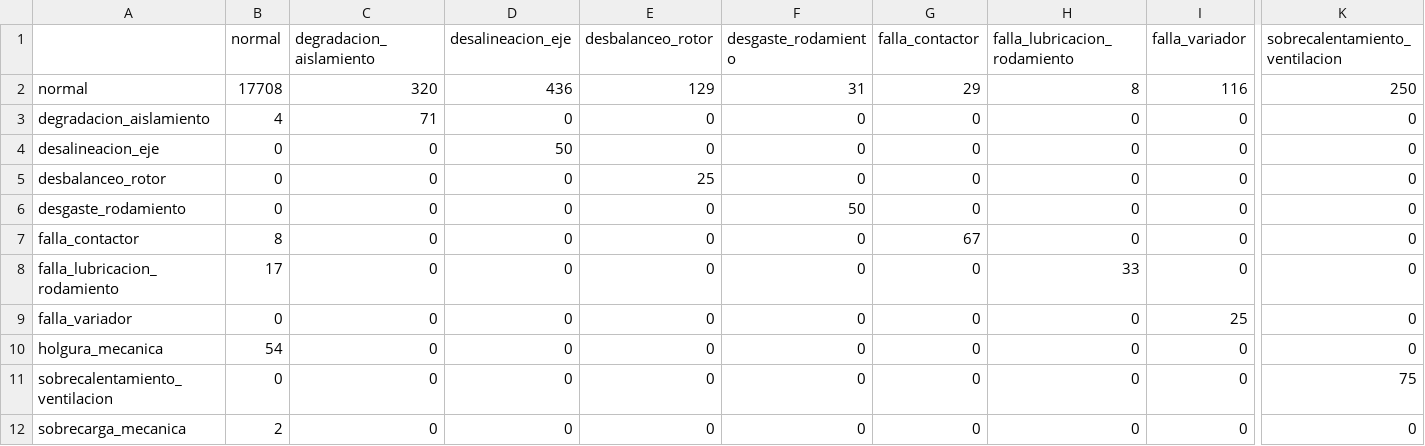
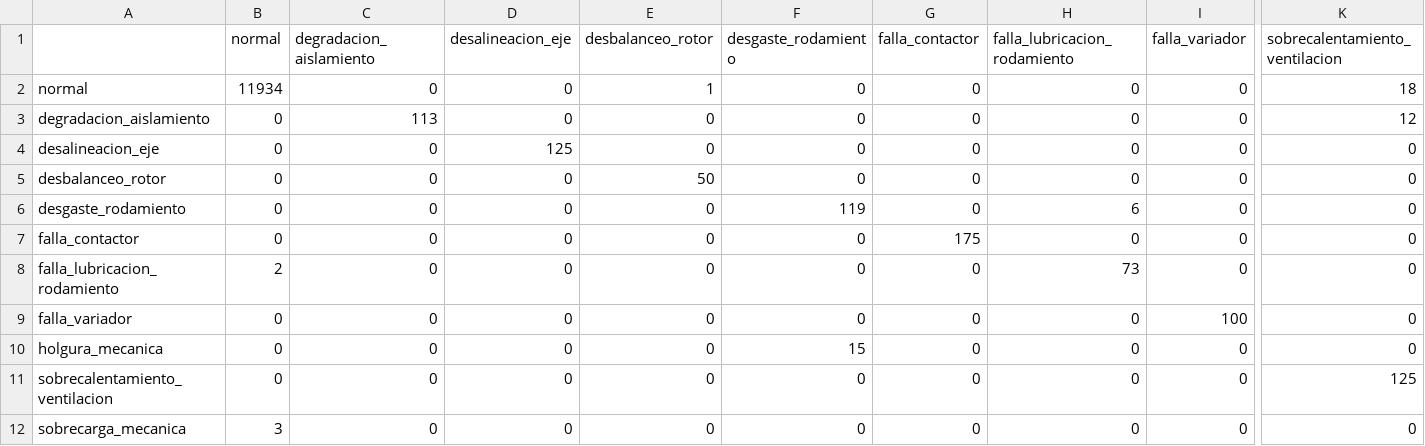
Before and after one commit to luisldra/proyecto_ing_conocimiento, a CSV file: reports/tables/modelos_confusion_motor_electrico.csv, drawn as a sheet; only a part is shown, gaps mark what is left out; the diff covers the shown part only; the diff names each change by its address in the sheet, - before the commit and + after, or states it on an @@ line.

```diff
--- a/reports/tables/modelos_confusion_motor_electrico.csv
+++ b/reports/tables/modelos_confusion_motor_electrico.csv
-B2 (normal): 17708
+B2 (normal): 11934
-C2 (degradacion_aislamiento): 320
+C2 (degradacion_aislamiento): 0
-D2 (desalineacion_eje): 436
+D2 (desalineacion_eje): 0
-E2 (desbalanceo_rotor): 129
+E2 (desbalanceo_rotor): 1
-F2 (desgaste_rodamiento): 31
+F2 (desgaste_rodamiento): 0
-G2 (falla_contactor): 29
+G2 (falla_contactor): 0
-H2 (falla_lubricacion_rodamiento): 8
+H2 (falla_lubricacion_rodamiento): 0
-I2 (falla_variador): 116
+I2 (falla_variador): 0
-K2 (sobrecalentamiento_ventilacion): 250
+K2 (sobrecalentamiento_ventilacion): 18
-B3 (normal): 4
+B3 (normal): 0
-C3 (degradacion_aislamiento): 71
+C3 (degradacion_aislamiento): 113
-K3 (sobrecalentamiento_ventilacion): 0
+K3 (sobrecalentamiento_ventilacion): 12
-D4 (desalineacion_eje): 50
+D4 (desalineacion_eje): 125
-E5 (desbalanceo_rotor): 25
+E5 (desbalanceo_rotor): 50
-F6 (desgaste_rodamiento): 50
+F6 (desgaste_rodamiento): 119
-H6 (falla_lubricacion_rodamiento): 0
+H6 (falla_lubricacion_rodamiento): 6
-B7 (normal): 8
+B7 (normal): 0
-G7 (falla_contactor): 67
+G7 (falla_contactor): 175
-B8 (normal): 17
+B8 (normal): 2
-H8 (falla_lubricacion_rodamiento): 33
+H8 (falla_lubricacion_rodamiento): 73
-I9 (falla_variador): 25
+I9 (falla_variador): 100
-B10 (normal): 54
+B10 (normal): 0
-F10 (desgaste_rodamiento): 0
+F10 (desgaste_rodamiento): 15
-K11 (sobrecalentamiento_ventilacion): 75
+K11 (sobrecalentamiento_ventilacion): 125
-B12 (normal): 2
+B12 (normal): 3
```
Also changed, not shown: 4 edited cells elsewhere in this file, reports/tables/calibracion_falsas_alarmas.csv, reports/tables/calibracion_m0_por_modo.csv, 29 other files.
